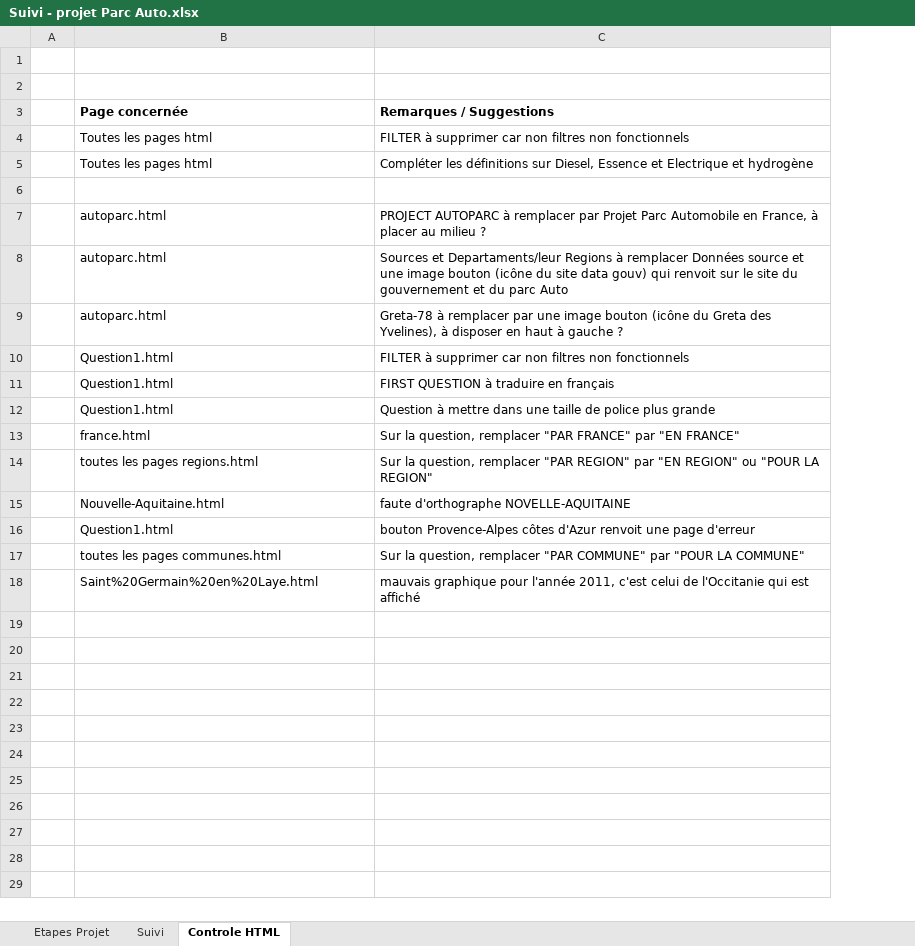
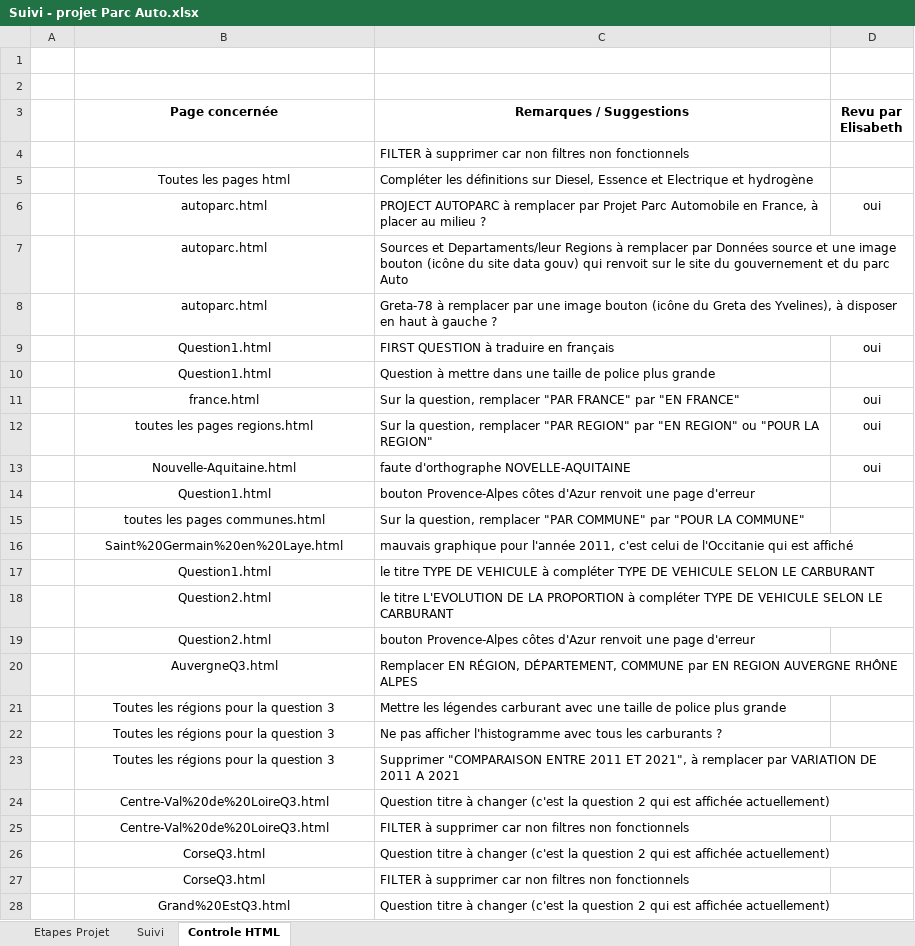
Before and after one commit to Felodelavega/Parc_Automobile, an Excel workbook: Suivi - projet Parc Auto.xlsx, sheet Controle HTML, drawn as a sheet; only a part is shown; values as stored, in another font and other column widths than the file's, no borders; removed rows and columns are numbered as before the commit, all else as after; the diff covers the shown part only; the diff names each change by its address in the sheet, - before the commit and + after, or states it on an @@ line.

Commit message:
Add files via upload

```diff
--- a/Suivi - projet Parc Auto.xlsx (sheet Controle HTML)
+++ b/Suivi - projet Parc Auto.xlsx (sheet Controle HTML)
+column D (Revu par Elisabeth), rows 6-13: oui |  |  | oui |  | oui | oui | oui
-B3:C3 alignment: left
+B3:C3 alignment: center
-B4 (Page concernée): Toutes les pages html
+B4 (Page concernée): (empty)
-B5 alignment: left
+B5 alignment: center
-row 6: (empty)
-B6:B8 alignment: left
+B6:B8 alignment: center
-C7 (Remarques / Suggestions): …à remplacer Données source…
+C7 (Remarques / Suggestions): …à remplacer par Données source…
-row 10:  | Question1.html | FILTER à supprimer car non filtres non fonctionnels
-B9:B16 alignment: left
+B9:B16 alignment: center
+row 17:  | Question1.html | le titre TYPE DE VEHICULE à compléter TYPE DE VEHICULE SELON LE CARBURANT
+row 18:  | Question2.html | le titre L'EVOLUTION DE LA PROPORTION à compléter TYPE DE VEHICULE SELON LE CARBURANT
+row 19:  | Question2.html | bouton Provence-Alpes côtes d'Azur renvoit une page d'erreur
+row 20:  | AuvergneQ3.html | Remplacer EN RÉGION, DÉPARTEMENT, COMMUNE par EN REGION AUVERGNE RHÔNE ALPES
+row 21:  | Toutes les régions pour la question 3 | Mettre les légendes carburant avec une taille de police plus grande
+row 22:  | Toutes les régions pour la question 3 | Ne pas afficher l'histogramme avec tous les carburants ?
+row 23:  | Toutes les régions pour la question 3 | Supprimer "COMPARAISON ENTRE 2011 ET 2021", à remplacer par VARIATION DE 2011 A 2021
+row 24:  | Centre-Val%20de%20LoireQ3.html | Question titre à changer (c'est la question 2 qui est affichée actuellement)
+row 25:  | Centre-Val%20de%20LoireQ3.html | FILTER à supprimer car non filtres non fonctionnels
+row 26:  | CorseQ3.html | Question titre à changer (c'est la question 2 qui est affichée actuellement)
+row 27:  | CorseQ3.html | FILTER à supprimer car non filtres non fonctionnels
+row 28:  | Grand%20EstQ3.html | Question titre à changer (c'est la question 2 qui est affichée actuellement)
```
Also changed, not shown: 9 added rows elsewhere in this sheet.
